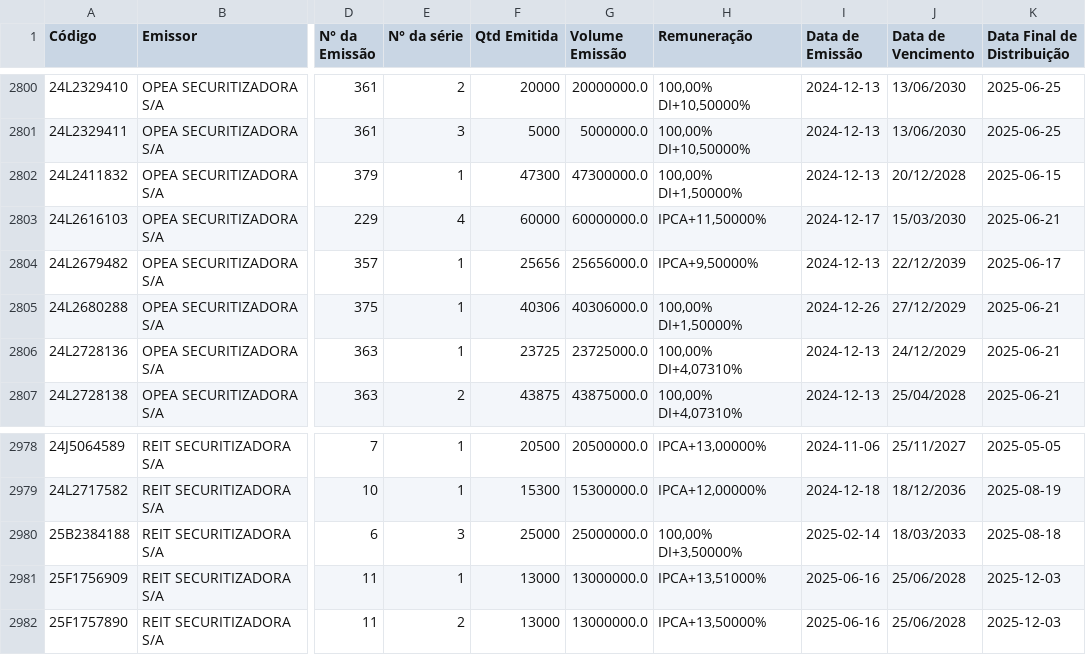
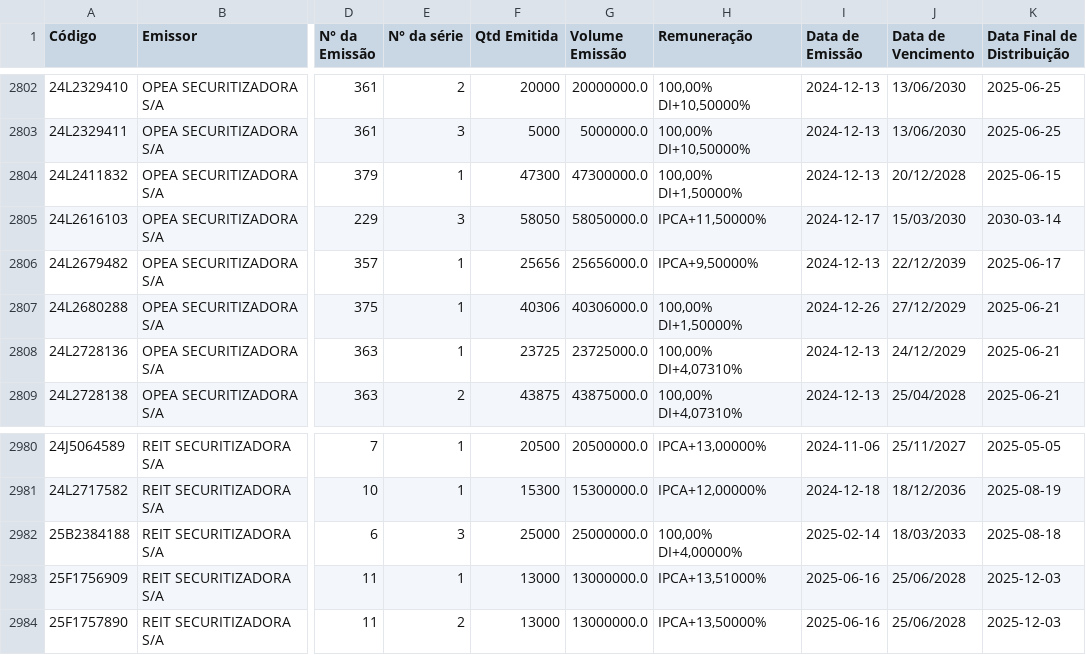
Before and after one commit to moderfla/scraper_cri_cetip, a CSV file: emissoes_cri.csv, drawn as a sheet; only a part is shown, gaps mark what is left out; addresses are those after the commit; the diff covers the shown part only; the diff names each change by its address in the sheet, - before the commit and + after, or states it on an @@ line.

```diff
--- a/emissoes_cri.csv
+++ b/emissoes_cri.csv
-E2805 (N° da série): 4
+E2805 (N° da série): 3
-F2805 (Qtd Emitida): 60000
+F2805 (Qtd Emitida): 58050
-G2805 (Volume Emissão): 60000000.0
+G2805 (Volume Emissão): 58050000.0
-K2805 (Data Final de Distribuição): 2025-06-21
+K2805 (Data Final de Distribuição): 2030-03-14
-H2982 (Remuneração): 100,00% DI+3,50000%
+H2982 (Remuneração): 100,00% DI+4,00000%
```
Also changed, not shown: 4 added rows and 6 edited cells elsewhere in this file, 1 other file.
